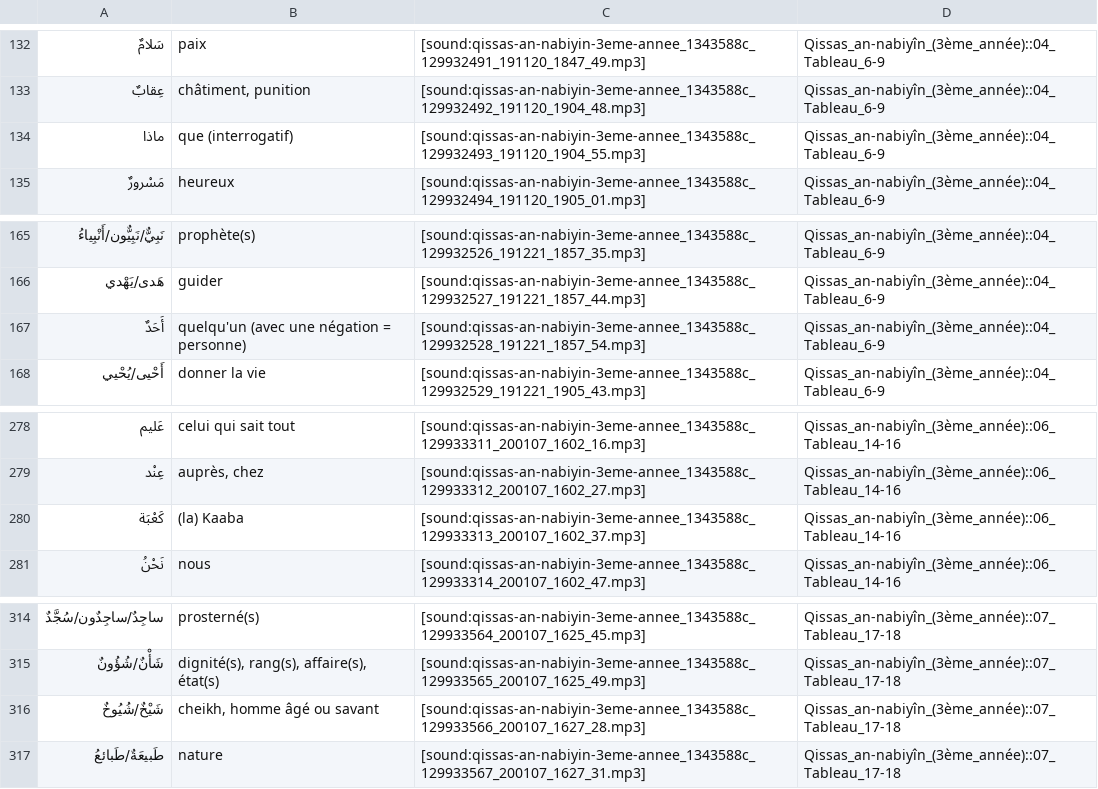
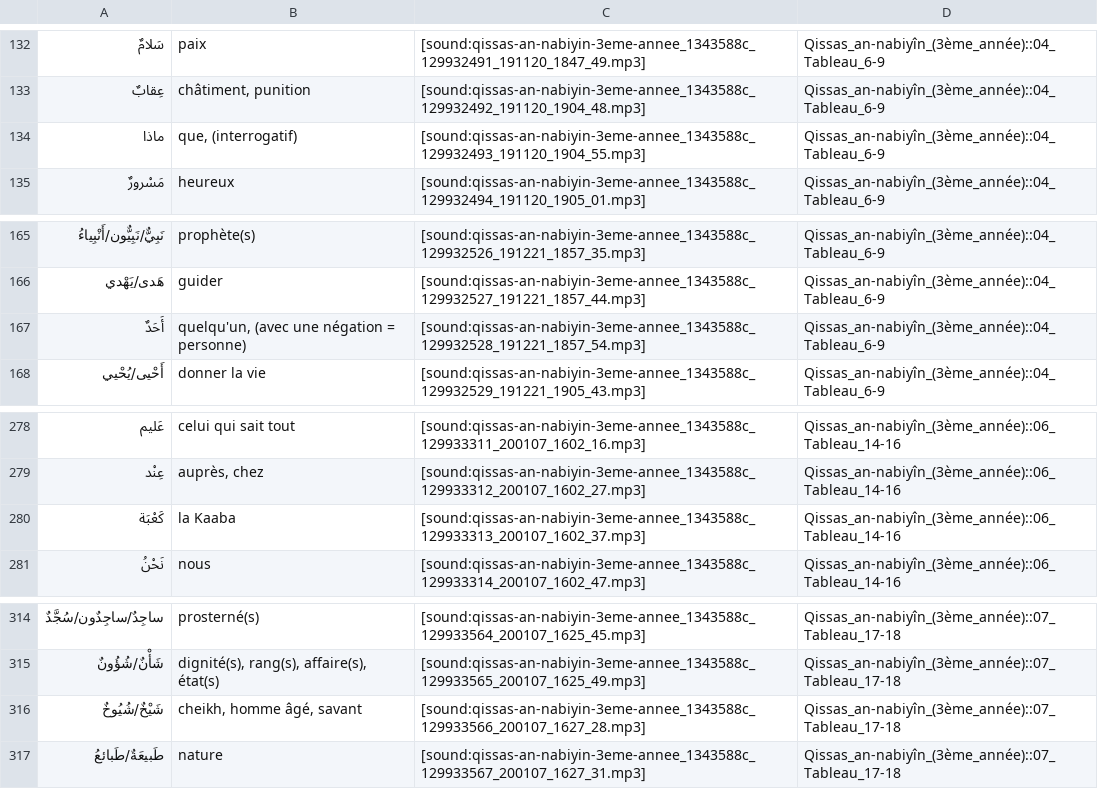
Before and after one commit to haszzz/haszzz.github.io, a CSV file: 3.csv, drawn as a sheet; only a part is shown, gaps mark what is left out; the diff covers the shown part only.

```diff
--- a/3.csv
+++ b/3.csv
@@ -133,3 +133,3 @@
 "عِقابٌ","châtiment, punition","[sound:qissas-an-nabiyin-3eme-annee_1343588c_129932492_191120_1904_48.mp3]","Qissas_an-nabiyîn_(3ème_année)::04_Tableau_6-9"
-"ماذا","que (interrogatif)","[sound:qissas-an-nabiyin-3eme-annee_1343588c_129932493_191120_1904_55.mp3]","Qissas_an-nabiyîn_(3ème_année)::04_Tableau_6-9"
+"ماذا","que, (interrogatif)","[sound:qissas-an-nabiyin-3eme-annee_1343588c_129932493_191120_1904_55.mp3]","Qissas_an-nabiyîn_(3ème_année)::04_Tableau_6-9"
 "مَسْرورٌ","heureux","[sound:qissas-an-nabiyin-3eme-annee_1343588c_129932494_191120_1905_01.mp3]","Qissas_an-nabiyîn_(3ème_année)::04_Tableau_6-9"
@@ -166,3 +166,3 @@
 "هَدى/يَهْدي","guider","[sound:qissas-an-nabiyin-3eme-annee_1343588c_129932527_191221_1857_44.mp3]","Qissas_an-nabiyîn_(3ème_année)::04_Tableau_6-9"
-"أَحَدٌ","quelqu'un (avec une négation = personne)","[sound:qissas-an-nabiyin-3eme-annee_1343588c_129932528_191221_1857_54.mp3]","Qissas_an-nabiyîn_(3ème_année)::04_Tableau_6-9"
+"أَحَدٌ","quelqu'un, (avec une négation = personne)","[sound:qissas-an-nabiyin-3eme-annee_1343588c_129932528_191221_1857_54.mp3]","Qissas_an-nabiyîn_(3ème_année)::04_Tableau_6-9"
 "أَحْيى/يُحْيي","donner la vie","[sound:qissas-an-nabiyin-3eme-annee_1343588c_129932529_191221_1905_43.mp3]","Qissas_an-nabiyîn_(3ème_année)::04_Tableau_6-9"
@@ -279,3 +279,3 @@
 "عِنْد","auprès, chez","[sound:qissas-an-nabiyin-3eme-annee_1343588c_129933312_200107_1602_27.mp3]","Qissas_an-nabiyîn_(3ème_année)::06_Tableau_14-16"
-"كَعْبَة","(la) Kaaba","[sound:qissas-an-nabiyin-3eme-annee_1343588c_129933313_200107_1602_37.mp3]","Qissas_an-nabiyîn_(3ème_année)::06_Tableau_14-16"
+"كَعْبَة","la Kaaba","[sound:qissas-an-nabiyin-3eme-annee_1343588c_129933313_200107_1602_37.mp3]","Qissas_an-nabiyîn_(3ème_année)::06_Tableau_14-16"
 "نَحْنُ","nous","[sound:qissas-an-nabiyin-3eme-annee_1343588c_129933314_200107_1602_47.mp3]","Qissas_an-nabiyîn_(3ème_année)::06_Tableau_14-16"
@@ -315,3 +315,3 @@
 "شَأْنٌ/شُؤُونٌ","dignité(s), rang(s), affaire(s), état(s)","[sound:qissas-an-nabiyin-3eme-annee_1343588c_129933565_200107_1625_49.mp3]","Qissas_an-nabiyîn_(3ème_année)::07_Tableau_17-18"
-"شَيْخٌ/شُيُوخٌ","cheikh, homme âgé ou savant","[sound:qissas-an-nabiyin-3eme-annee_1343588c_129933566_200107_1627_28.mp3]","Qissas_an-nabiyîn_(3ème_année)::07_Tableau_17-18"
+"شَيْخٌ/شُيُوخٌ","cheikh, homme âgé, savant","[sound:qissas-an-nabiyin-3eme-annee_1343588c_129933566_200107_1627_28.mp3]","Qissas_an-nabiyîn_(3ème_année)::07_Tableau_17-18"
 "طَبيعَةٌ/طَبائعُ","nature","[sound:qissas-an-nabiyin-3eme-annee_1343588c_129933567_200107_1627_31.mp3]","Qissas_an-nabiyîn_(3ème_année)::07_Tableau_17-18"
```
Also changed, not shown: 17 edited cells elsewhere in this file.
